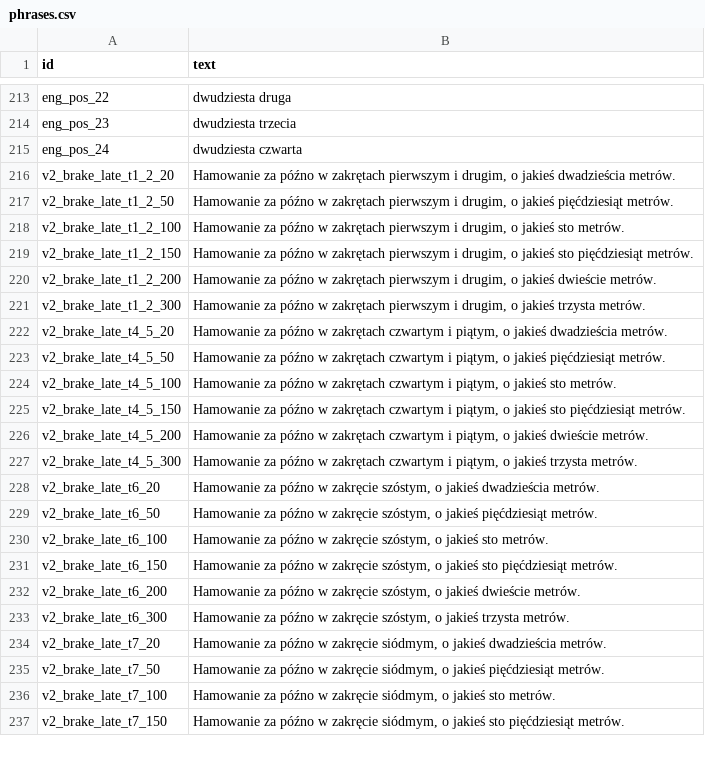
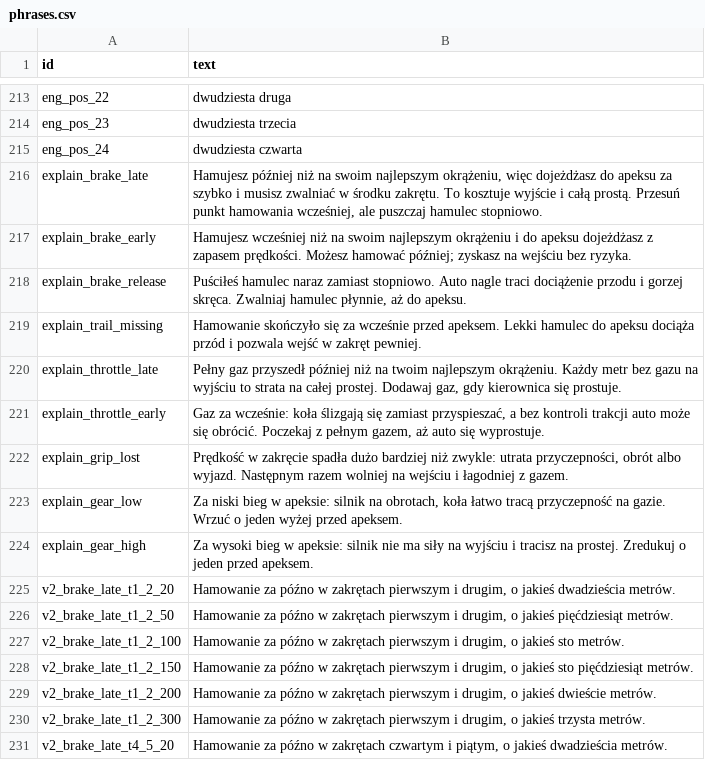
Before and after one commit to LukaszTM/BoxBox-Academy, a CSV file: assets/voice/phrases.csv, drawn as a sheet; only a part is shown, gaps mark what is left out; the shorter side is filled out with more unchanged rows.

```diff
--- a/assets/voice/phrases.csv
+++ b/assets/voice/phrases.csv
@@ -215,2 +215,11 @@ eng_pos_23,dwudziesta trzecia
 eng_pos_24,dwudziesta czwarta
+explain_brake_late,"Hamujesz później niż na swoim najlepszym okrążeniu, więc dojeżdżasz do apeksu za szybko i musisz zwalniać w środku zakrętu. To kosztuje wyjście i całą prostą. Przesuń punkt hamowania wcześniej, ale puszczaj hamulec stopniowo."
+explain_brake_early,Hamujesz wcześniej niż na swoim najlepszym okrążeniu i do apeksu dojeżdżasz z zapasem prędkości. Możesz hamować później; zyskasz na wejściu bez ryzyka.
+explain_brake_release,"Puściłeś hamulec naraz zamiast stopniowo. Auto nagle traci dociążenie przodu i gorzej skręca. Zwalniaj hamulec płynnie, aż do apeksu."
+explain_trail_missing,Hamowanie skończyło się za wcześnie przed apeksem. Lekki hamulec do apeksu dociąża przód i pozwala wejść w zakręt pewniej.
+explain_throttle_late,"Pełny gaz przyszedł później niż na twoim najlepszym okrążeniu. Każdy metr bez gazu na wyjściu to strata na całej prostej. Dodawaj gaz, gdy kierownica się prostuje."
+explain_throttle_early,"Gaz za wcześnie: koła ślizgają się zamiast przyspieszać, a bez kontroli trakcji auto może się obrócić. Poczekaj z pełnym gazem, aż auto się wyprostuje."
+explain_grip_lost,"Prędkość w zakręcie spadła dużo bardziej niż zwykle: utrata przyczepności, obrót albo wyjazd. Następnym razem wolniej na wejściu i łagodniej z gazem."
+explain_gear_low,"Za niski bieg w apeksie: silnik na obrotach, koła łatwo tracą przyczepność na gazie. Wrzuć o jeden wyżej przed apeksem."
+explain_gear_high,Za wysoki bieg w apeksie: silnik nie ma siły na wyjściu i tracisz na prostej. Zredukuj o jeden przed apeksem.
 v2_brake_late_t1_2_20,"Hamowanie za późno w zakrętach pierwszym i drugim, o jakieś dwadzieścia metrów."
```
Also changed, not shown: 7 other files.
